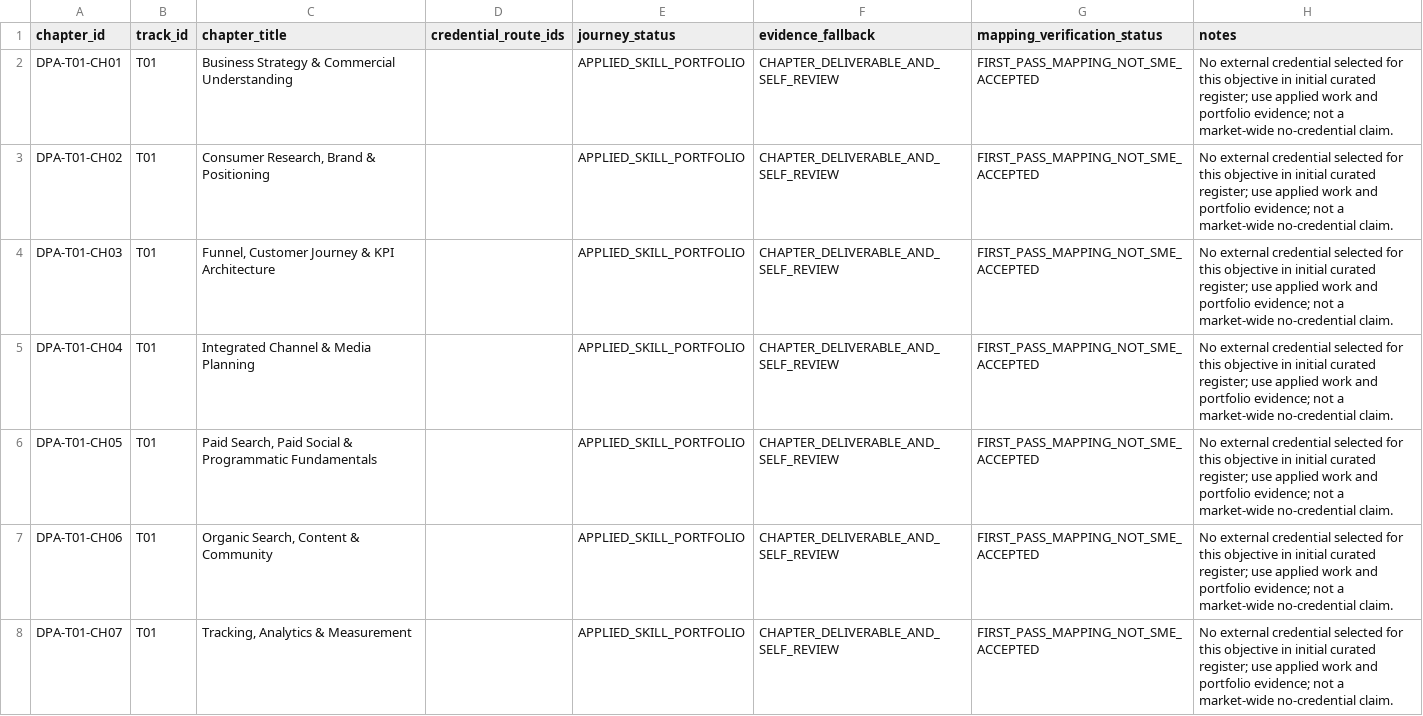
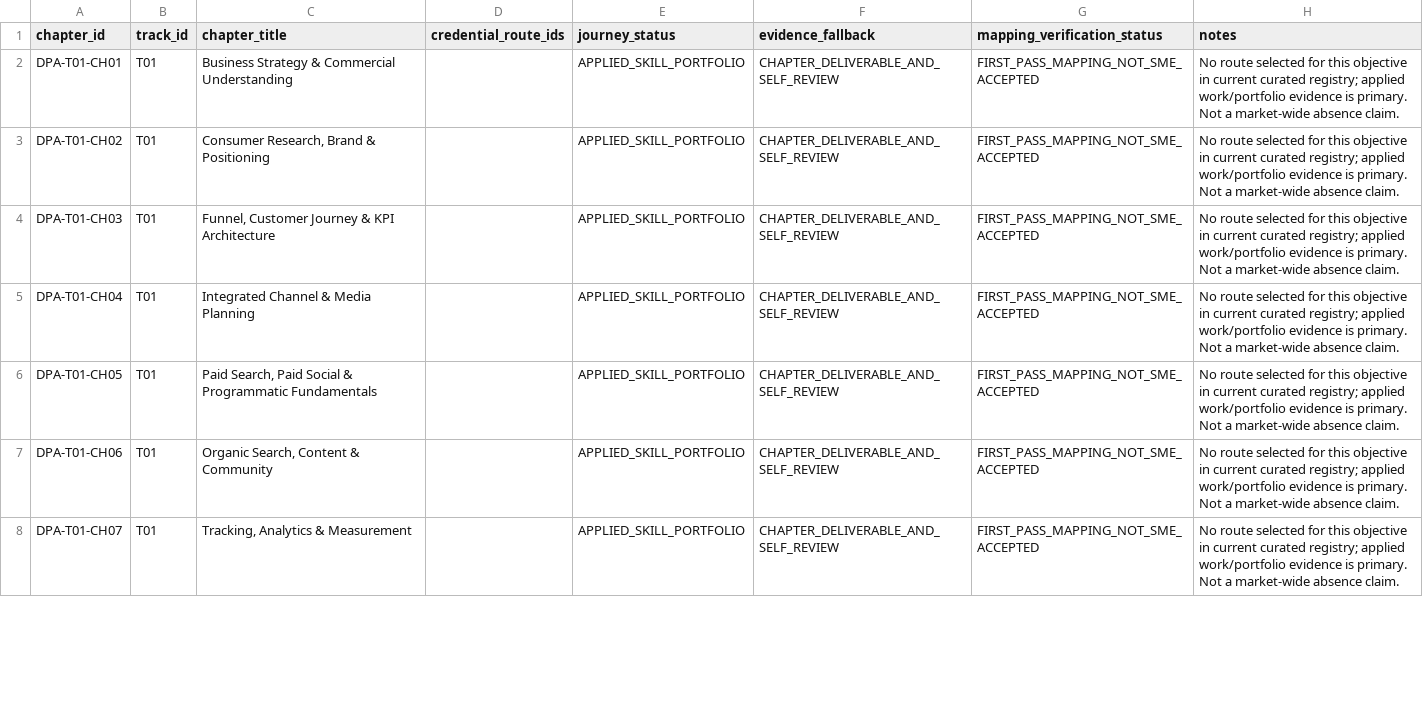
Before and after one commit to putratryarga/putratryarga-dpa, a CSV file: docs/credential-route-mapping-register.csv, drawn as a sheet; only a part is shown; the diff covers the shown part only.

Commit message:
docs: update 169 chapter register with expanded issuer routes

```diff
--- a/docs/credential-route-mapping-register.csv
+++ b/docs/credential-route-mapping-register.csv
@@ -1,8 +1,8 @@
 chapter_id,track_id,chapter_title,credential_route_ids,journey_status,evidence_fallback,mapping_verification_status,notes
-DPA-T01-CH01,T01,Business Strategy & Commercial Understanding,,APPLIED_SKILL_PORTFOLIO,CHAPTER_DELIVERABLE_AND_SELF_REVIEW,FIRST_PASS_MAPPING_NOT_SME_ACCEPTED,No external credential selected for this objective in initial curated register; use applied work and portfolio evidence; not a market-wide no-credential claim.
-DPA-T01-CH02,T01,"Consumer Research, Brand & Positioning",,APPLIED_SKILL_PORTFOLIO,CHAPTER_DELIVERABLE_AND_SELF_REVIEW,FIRST_PASS_MAPPING_NOT_SME_ACCEPTED,No external credential selected for this objective in initial curated register; use applied work and portfolio evidence; not a market-wide no-credential claim.
-DPA-T01-CH03,T01,"Funnel, Customer Journey & KPI Architecture",,APPLIED_SKILL_PORTFOLIO,CHAPTER_DELIVERABLE_AND_SELF_REVIEW,FIRST_PASS_MAPPING_NOT_SME_ACCEPTED,No external credential selected for this objective in initial curated register; use applied work and portfolio evidence; not a market-wide no-credential claim.
-DPA-T01-CH04,T01,Integrated Channel & Media Planning,,APPLIED_SKILL_PORTFOLIO,CHAPTER_DELIVERABLE_AND_SELF_REVIEW,FIRST_PASS_MAPPING_NOT_SME_ACCEPTED,No external credential selected for this objective in initial curated register; use applied work and portfolio evidence; not a market-wide no-credential claim.
-DPA-T01-CH05,T01,"Paid Search, Paid Social & Programmatic Fundamentals",,APPLIED_SKILL_PORTFOLIO,CHAPTER_DELIVERABLE_AND_SELF_REVIEW,FIRST_PASS_MAPPING_NOT_SME_ACCEPTED,No external credential selected for this objective in initial curated register; use applied work and portfolio evidence; not a market-wide no-credential claim.
-DPA-T01-CH06,T01,"Organic Search, Content & Community",,APPLIED_SKILL_PORTFOLIO,CHAPTER_DELIVERABLE_AND_SELF_REVIEW,FIRST_PASS_MAPPING_NOT_SME_ACCEPTED,No external credential selected for this objective in initial curated register; use applied work and portfolio evidence; not a market-wide no-credential claim.
-DPA-T01-CH07,T01,"Tracking, Analytics & Measurement",,APPLIED_SKILL_PORTFOLIO,CHAPTER_DELIVERABLE_AND_SELF_REVIEW,FIRST_PASS_MAPPING_NOT_SME_ACCEPTED,No external credential selected for this objective in initial curated register; use applied work and portfolio evidence; not a market-wide no-credential claim.
+DPA-T01-CH01,T01,Business Strategy & Commercial Understanding,,APPLIED_SKILL_PORTFOLIO,CHAPTER_DELIVERABLE_AND_SELF_REVIEW,FIRST_PASS_MAPPING_NOT_SME_ACCEPTED,No route selected for this objective in current curated registry; applied work/portfolio evidence is primary. Not a market-wide absence claim.
+DPA-T01-CH02,T01,"Consumer Research, Brand & Positioning",,APPLIED_SKILL_PORTFOLIO,CHAPTER_DELIVERABLE_AND_SELF_REVIEW,FIRST_PASS_MAPPING_NOT_SME_ACCEPTED,No route selected for this objective in current curated registry; applied work/portfolio evidence is primary. Not a market-wide absence claim.
+DPA-T01-CH03,T01,"Funnel, Customer Journey & KPI Architecture",,APPLIED_SKILL_PORTFOLIO,CHAPTER_DELIVERABLE_AND_SELF_REVIEW,FIRST_PASS_MAPPING_NOT_SME_ACCEPTED,No route selected for this objective in current curated registry; applied work/portfolio evidence is primary. Not a market-wide absence claim.
+DPA-T01-CH04,T01,Integrated Channel & Media Planning,,APPLIED_SKILL_PORTFOLIO,CHAPTER_DELIVERABLE_AND_SELF_REVIEW,FIRST_PASS_MAPPING_NOT_SME_ACCEPTED,No route selected for this objective in current curated registry; applied work/portfolio evidence is primary. Not a market-wide absence claim.
+DPA-T01-CH05,T01,"Paid Search, Paid Social & Programmatic Fundamentals",,APPLIED_SKILL_PORTFOLIO,CHAPTER_DELIVERABLE_AND_SELF_REVIEW,FIRST_PASS_MAPPING_NOT_SME_ACCEPTED,No route selected for this objective in current curated registry; applied work/portfolio evidence is primary. Not a market-wide absence claim.
+DPA-T01-CH06,T01,"Organic Search, Content & Community",,APPLIED_SKILL_PORTFOLIO,CHAPTER_DELIVERABLE_AND_SELF_REVIEW,FIRST_PASS_MAPPING_NOT_SME_ACCEPTED,No route selected for this objective in current curated registry; applied work/portfolio evidence is primary. Not a market-wide absence claim.
+DPA-T01-CH07,T01,"Tracking, Analytics & Measurement",,APPLIED_SKILL_PORTFOLIO,CHAPTER_DELIVERABLE_AND_SELF_REVIEW,FIRST_PASS_MAPPING_NOT_SME_ACCEPTED,No route selected for this objective in current curated registry; applied work/portfolio evidence is primary. Not a market-wide absence claim.
```
Also changed, not shown: 183 edited cells elsewhere in this file.
